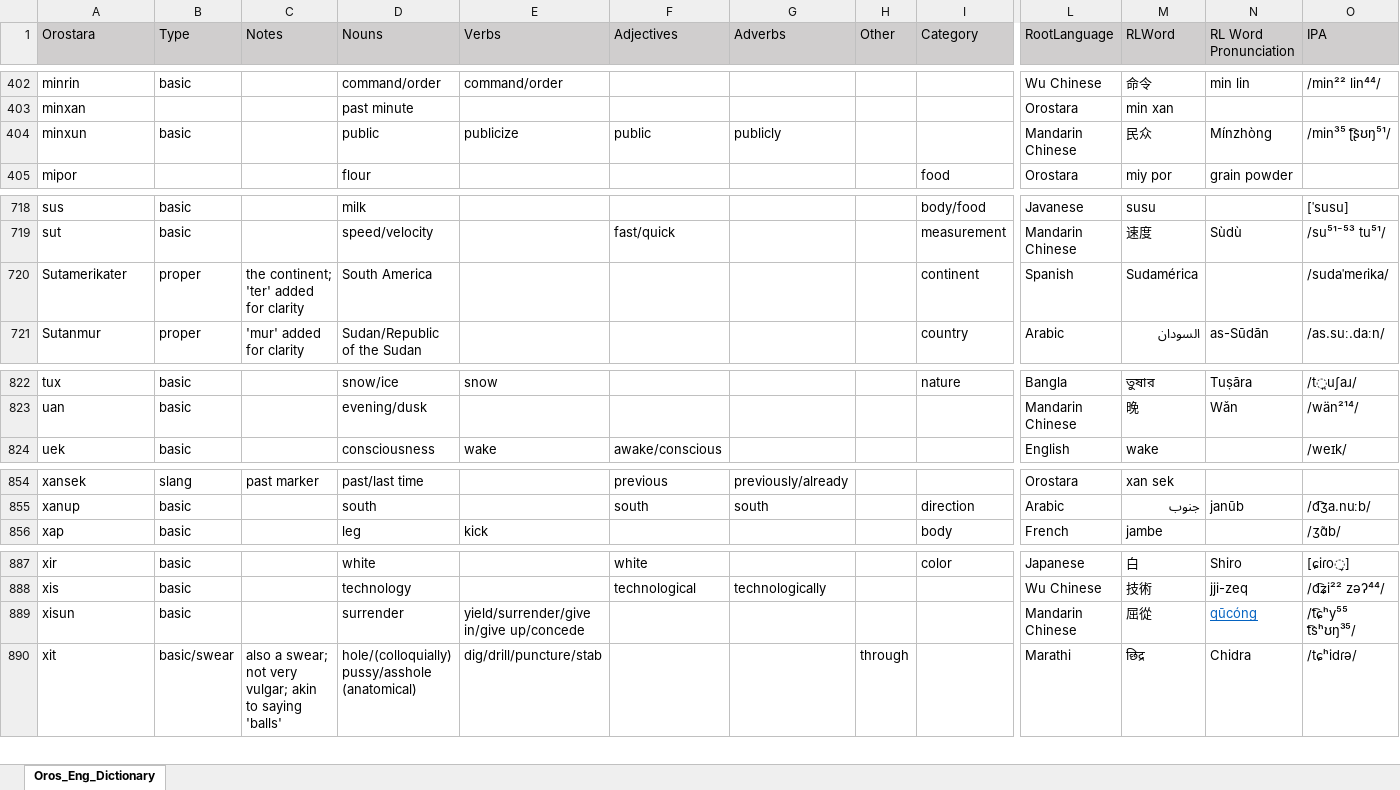
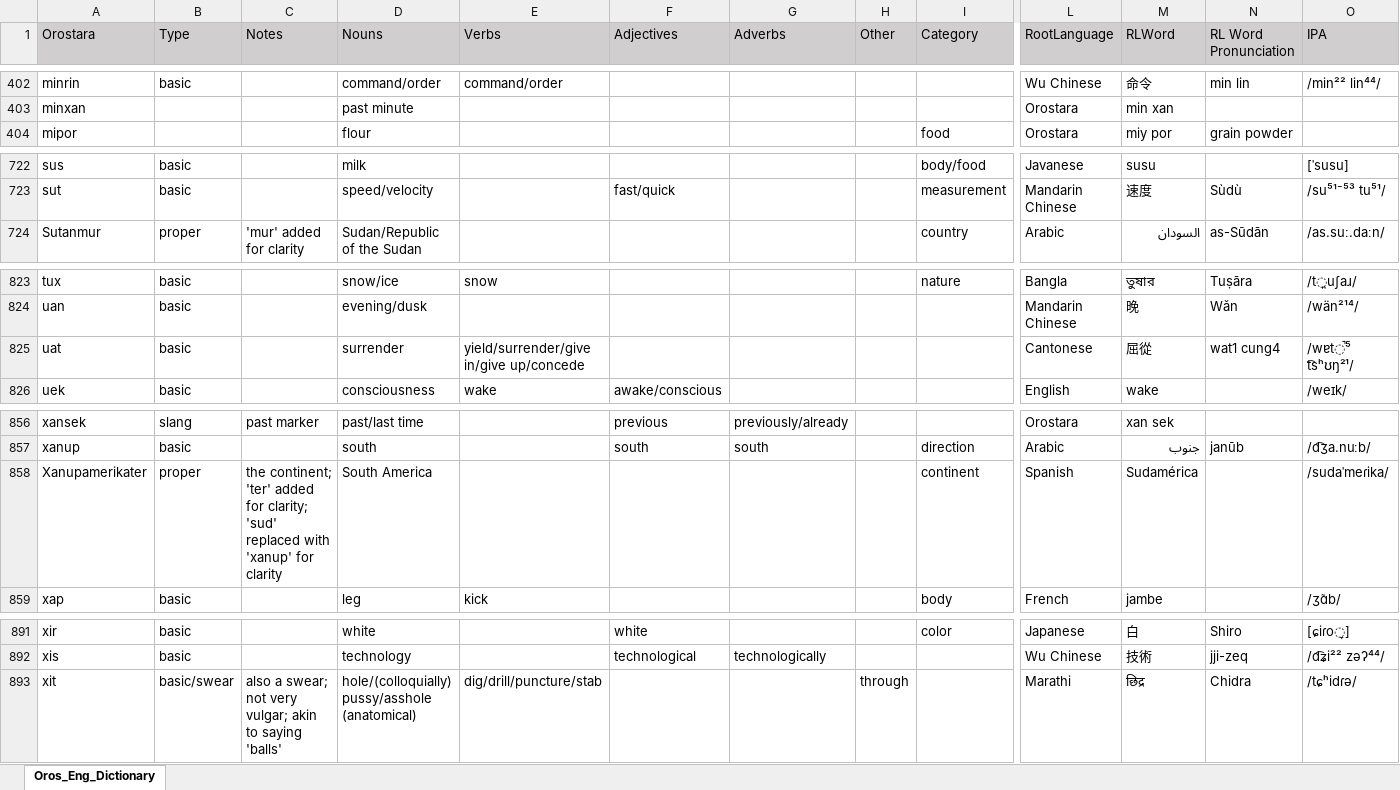
Before and after one commit to brushscape/Orostara-Dictionary, an Excel workbook: files/Oros_Eng_Dictionary.xlsx, sheet Oros_Eng_Dictionary, drawn as a sheet; only a part is shown, gaps mark what is left out; values as stored, in another font and other column widths than the file's, no borders; table styles not drawn; removed rows and columns are numbered as before the commit, all else as after; rows hold the shown columns only; the diff covers the shown part only; the diff names each change by its address in the sheet, - before the commit and + after, or states it on an @@ line.

Commit message:
dict updates and fix slang showing up before basic words in search

```diff
--- a/files/Oros_Eng_Dictionary.xlsx (sheet Oros_Eng_Dictionary)
+++ b/files/Oros_Eng_Dictionary.xlsx (sheet Oros_Eng_Dictionary)
-row 404: minxun | basic |  | public | publicize | public | publicly |  |  | Mandarin Chinese | 民众 | Mínzhòng | /min³⁵ ʈ͡ʂʊŋ⁵¹/
-row 720: Sutamerikater | proper | the continent; 'ter' added for clarity | South America |  |  |  |  | continent | Spanish | Sudamérica |  | /sudaˈmeɾika/
+row 825: uat | basic |  | surrender | yield/surrender/give in/give up/concede |  |  |  |  | Cantonese | 屈從 | wat1 cung4 | /wɐt̚⁵ t͡sʰʊŋ²¹/
+row 858: Xanupamerikater | proper | the continent; 'ter' added for clarity; 'sud' replaced with 'xanup' for clarity | South America |  |  |  |  | continent | Spanish | Sudamérica |  | /sudaˈmeɾika/
-row 889: xisun | basic |  | surrender | yield/surrender/give in/give up/concede |  |  |  |  | Mandarin Chinese | 屈從 | qūcóng | /t͡ɕʰy⁵⁵ t͡sʰʊŋ³⁵/
```
Also changed, not shown: 6 added rows, 2 removed rows and 6 moved rows elsewhere in this sheet, 3 other files.
